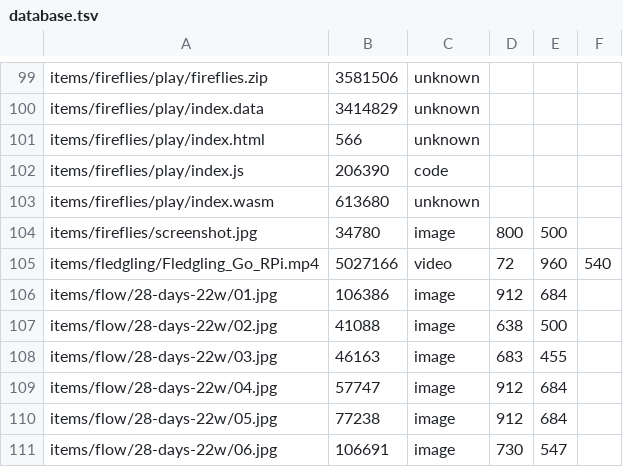
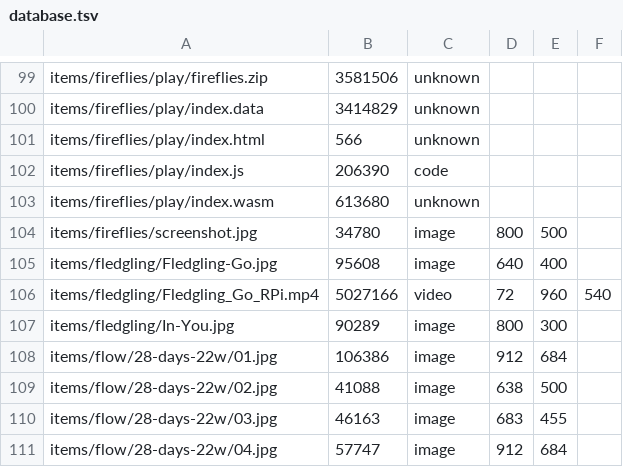
Before and after one commit to ayuusweetfish/caisse, a TSV file: misc/stat/database.tsv, drawn as a sheet; only a part is shown, gaps mark what is left out; the shorter side is filled out with more unchanged rows.

Commit message:
+fledgling (images, en)

```diff
--- a/misc/stat/database.tsv
+++ b/misc/stat/database.tsv
@@ -104,3 +104,5 @@ items/fireflies/play/index.wasm	613680	unknown
 items/fireflies/screenshot.jpg	34780	image	800	500
+items/fledgling/Fledgling-Go.jpg	95608	image	640	400
 items/fledgling/Fledgling_Go_RPi.mp4	5027166	video	72	960	540
+items/fledgling/In-You.jpg	90289	image	800	300
 items/flow/28-days-22w/01.jpg	106386	image	912	684
```
Also changed, not shown: 3 other files.
